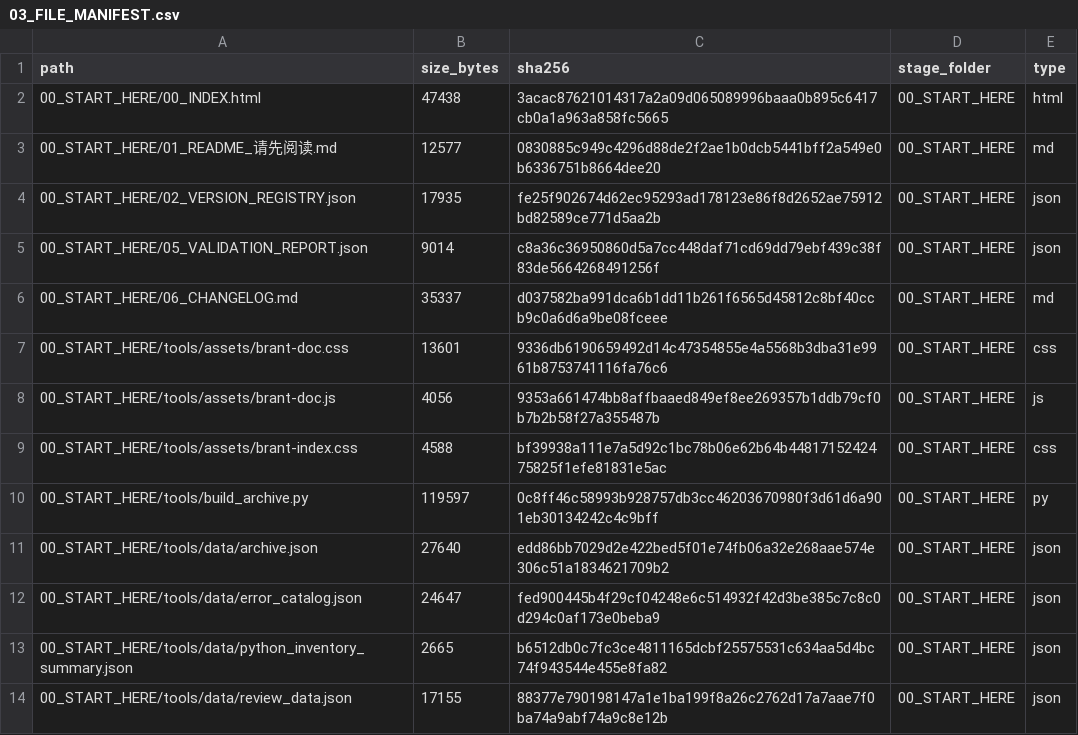
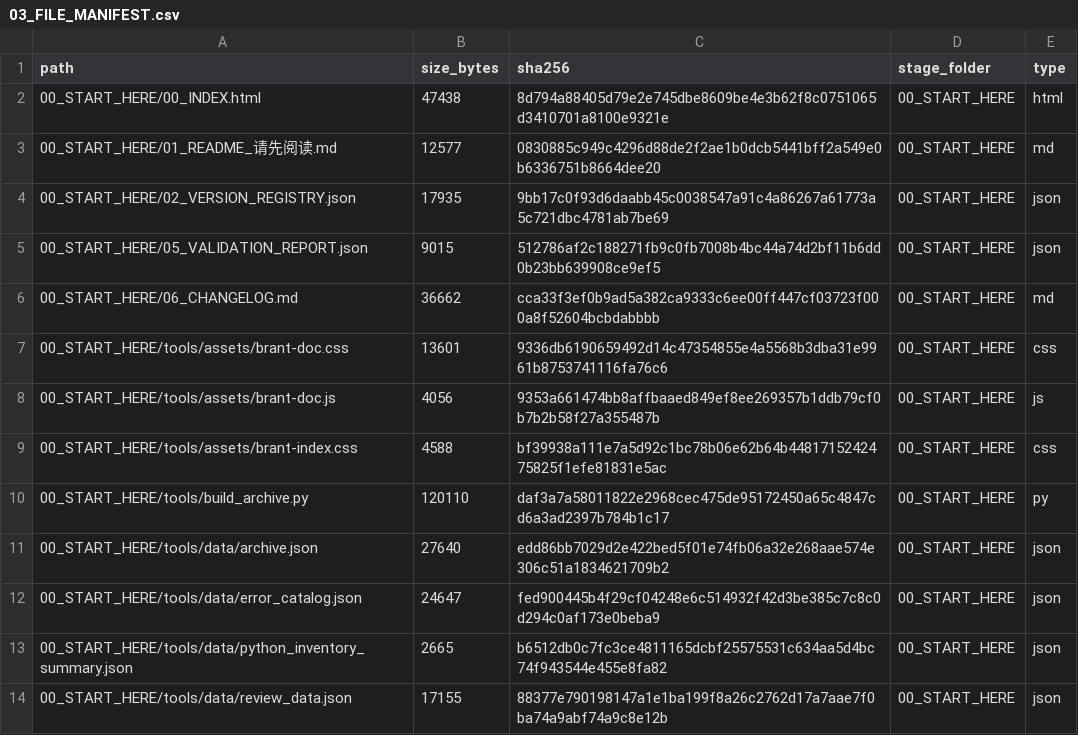
Before and after one commit to idp-xyz/idp-brantgo, a CSV file: docs/00_START_HERE/03_FILE_MANIFEST.csv, drawn as a sheet; only a part is shown; the diff covers the shown part only.

```diff
--- a/docs/00_START_HERE/03_FILE_MANIFEST.csv
+++ b/docs/00_START_HERE/03_FILE_MANIFEST.csv
@@ -1,7 +1,7 @@
 path,size_bytes,sha256,stage_folder,type
-00_START_HERE/00_INDEX.html,47438,3acac87621014317a2a09d065089996baaa0b895c6417cb0a1a963a858fc5665,00_START_HERE,html
+00_START_HERE/00_INDEX.html,47438,8d794a88405d79e2e745dbe8609be4e3b62f8c0751065d3410701a8100e9321e,00_START_HERE,html
 00_START_HERE/01_README_请先阅读.md,12577,0830885c949c4296d88de2f2ae1b0dcb5441bff2a549e0b6336751b8664dee20,00_START_HERE,md
-00_START_HERE/02_VERSION_REGISTRY.json,17935,fe25f902674d62ec95293ad178123e86f8d2652ae75912bd82589ce771d5aa2b,00_START_HERE,json
-00_START_HERE/05_VALIDATION_REPORT.json,9014,c8a36c36950860d5a7cc448daf71cd69dd79ebf439c38f83de5664268491256f,00_START_HERE,json
-00_START_HERE/06_CHANGELOG.md,35337,d037582ba991dca6b1dd11b261f6565d45812c8bf40ccb9c0a6d6a9be08fceee,00_START_HERE,md
+00_START_HERE/02_VERSION_REGISTRY.json,17935,9bb17c0f93d6daabb45c0038547a91c4a86267a61773a5c721dbc4781ab7be69,00_START_HERE,json
+00_START_HERE/05_VALIDATION_REPORT.json,9015,512786af2c188271fb9c0fb7008b4bc44a74d2bf11b6dd0b23bb639908ce9ef5,00_START_HERE,json
+00_START_HERE/06_CHANGELOG.md,36662,cca33f3ef0b9ad5a382ca9333c6ee00ff447cf03723f000a8f52604bcbdabbbb,00_START_HERE,md
 00_START_HERE/tools/assets/brant-doc.css,13601,9336db6190659492d14c47354855e4a5568b3dba31e9961b8753741116fa76c6,00_START_HERE,css
@@ -9,3 +9,3 @@
 00_START_HERE/tools/assets/brant-index.css,4588,bf39938a111e7a5d92c1bc78b06e62b64b4481715242475825f1efe81831e5ac,00_START_HERE,css
-00_START_HERE/tools/build_archive.py,119597,0c8ff46c58993b928757db3cc46203670980f3d61d6a901eb30134242c4c9bff,00_START_HERE,py
+00_START_HERE/tools/build_archive.py,120110,daf3a7a58011822e2968cec475de95172450a65c4847cd6a3ad2397b784b1c17,00_START_HERE,py
 00_START_HERE/tools/data/archive.json,27640,edd86bb7029d2e422bed5f01e74fb06a32e268aae574e306c51a1834621709b2,00_START_HERE,json
```
Also changed, not shown: 8 added rows and 13 edited cells elsewhere in this file, 21 other files.
